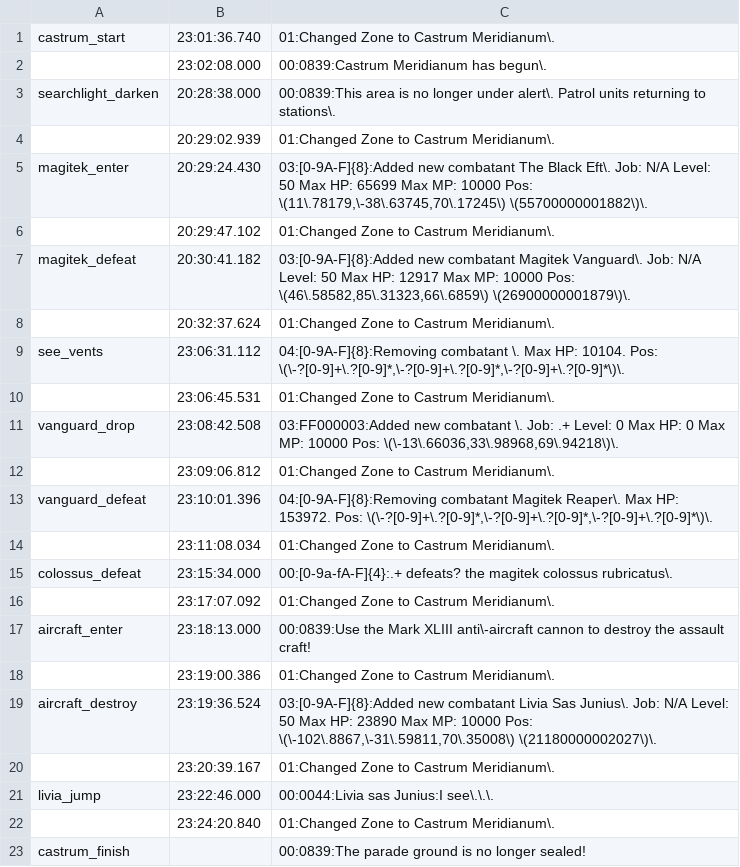
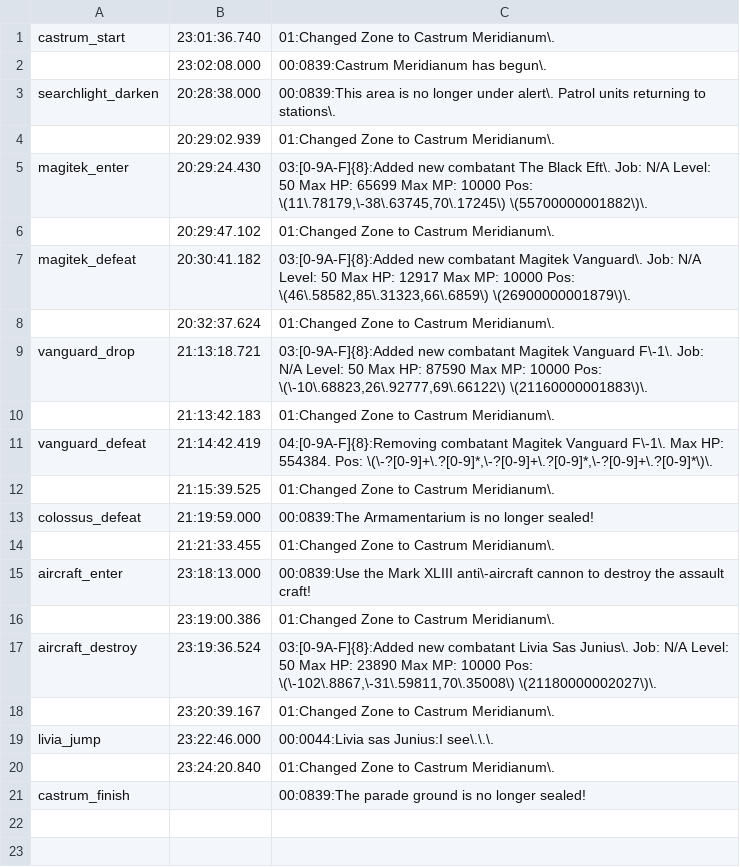
Before and after one commit to Ricimon/FFXIV_PraeCastrum_Timer, a CSV file: res/CastrumData.csv, drawn as a sheet.

Commit message:
Fix castrum data, add negative sign to negative countdown timer

```diff
--- a/res/CastrumData.csv
+++ b/res/CastrumData.csv
@@ -8,10 +8,8 @@ magitek_defeat,20:30:41.182,"03:[0-9A-F]{8}:Added new combatant Magitek Vanguard
 ,20:32:37.624,01:Changed Zone to Castrum Meridianum\.
-see_vents,23:06:31.112,"04:[0-9A-F]{8}:Removing combatant \.  Max HP: 10104. Pos: \(\-?[0-9]+\.?[0-9]*,\-?[0-9]+\.?[0-9]*,\-?[0-9]+\.?[0-9]*\)\."
-,23:06:45.531,01:Changed Zone to Castrum Meridianum\.
-vanguard_drop,23:08:42.508,"03:FF000003:Added new combatant \.  Job: .+ Level: 0 Max HP: 0 Max MP: 10000 Pos: \(\-13\.66036,33\.98968,69\.94218\)\."
-,23:09:06.812,01:Changed Zone to Castrum Meridianum\.
-vanguard_defeat,23:10:01.396,"04:[0-9A-F]{8}:Removing combatant Magitek Reaper\.  Max HP: 153972. Pos: \(\-?[0-9]+\.?[0-9]*,\-?[0-9]+\.?[0-9]*,\-?[0-9]+\.?[0-9]*\)\."
-,23:11:08.034,01:Changed Zone to Castrum Meridianum\.
-colossus_defeat,23:15:34.000,00:[0-9a-fA-F]{4}:.+ defeats? the magitek colossus rubricatus\.
-,23:17:07.092,01:Changed Zone to Castrum Meridianum\.
+vanguard_drop,21:13:18.721,"03:[0-9A-F]{8}:Added new combatant Magitek Vanguard F\-1\.  Job: N/A Level: 50 Max HP: 87590 Max MP: 10000 Pos: \(\-10\.68823,26\.92777,69\.66122\) \(21160000001883\)\."
+,21:13:42.183,01:Changed Zone to Castrum Meridianum\.
+vanguard_defeat,21:14:42.419,"04:[0-9A-F]{8}:Removing combatant Magitek Vanguard F\-1\.  Max HP: 554384. Pos:  \(\-?[0-9]+\.?[0-9]*,\-?[0-9]+\.?[0-9]*,\-?[0-9]+\.?[0-9]*\)\."
+,21:15:39.525,01:Changed Zone to Castrum Meridianum\.
+colossus_defeat,21:19:59.000,00:0839:The Armamentarium is no longer sealed!
+,21:21:33.455,01:Changed Zone to Castrum Meridianum\.
 aircraft_enter,23:18:13.000,00:0839:Use the Mark XLIII anti\-aircraft cannon to destroy the assault craft!
```
Also changed, not shown: 1 other file.
